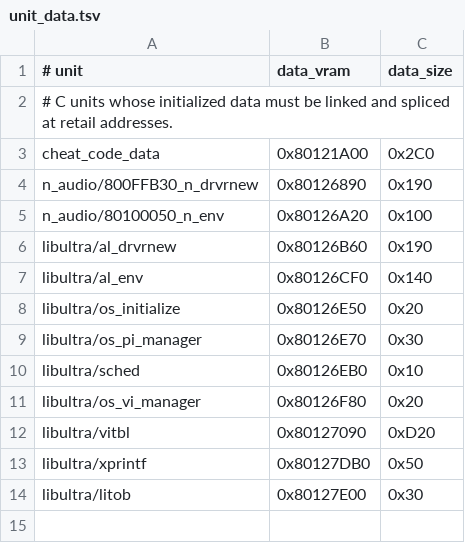
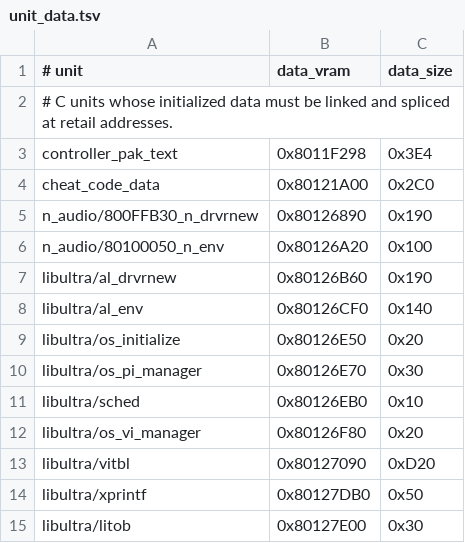
Before and after one commit to TheGh0stShip/BattleTanx-Global-Assault, a TSV file: config/us/unit_data.tsv, drawn as a sheet.

Commit message:
Reconstruct Controller Pak menu text

```diff
--- a/config/us/unit_data.tsv
+++ b/config/us/unit_data.tsv
@@ -2,2 +2,3 @@
 # C units whose initialized data must be linked and spliced at retail addresses.
+controller_pak_text	0x8011F298	0x3E4
 cheat_code_data	0x80121A00	0x2C0
```
Also changed, not shown: 4 other files.
